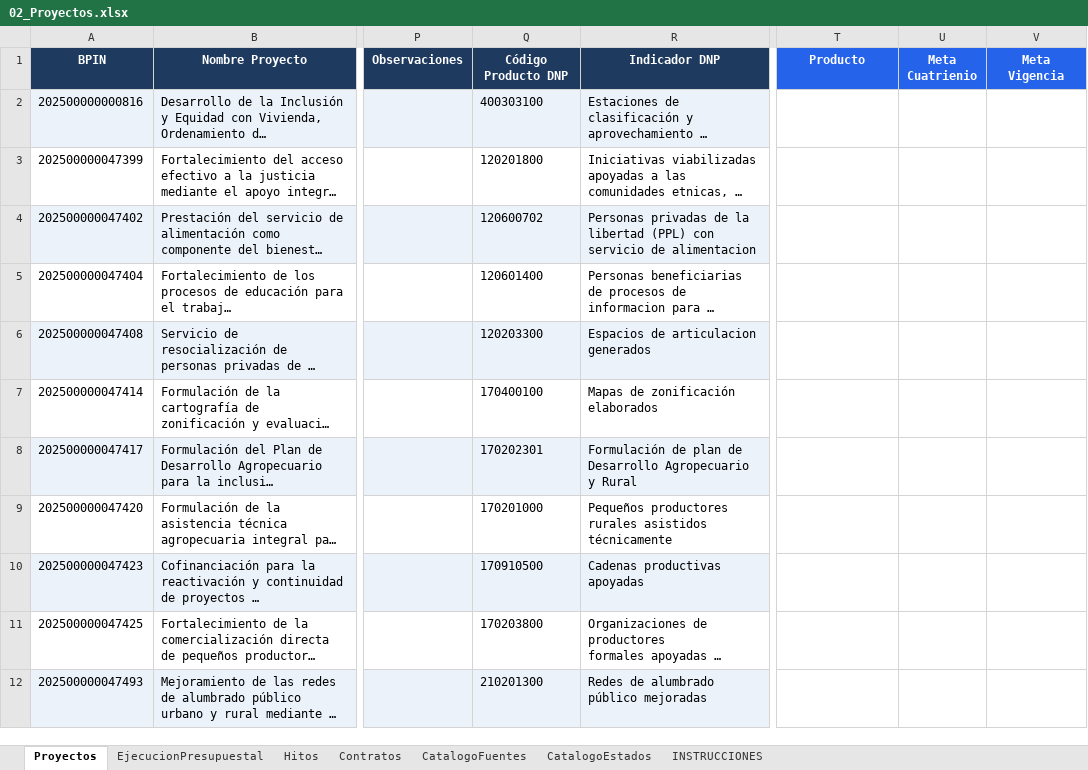
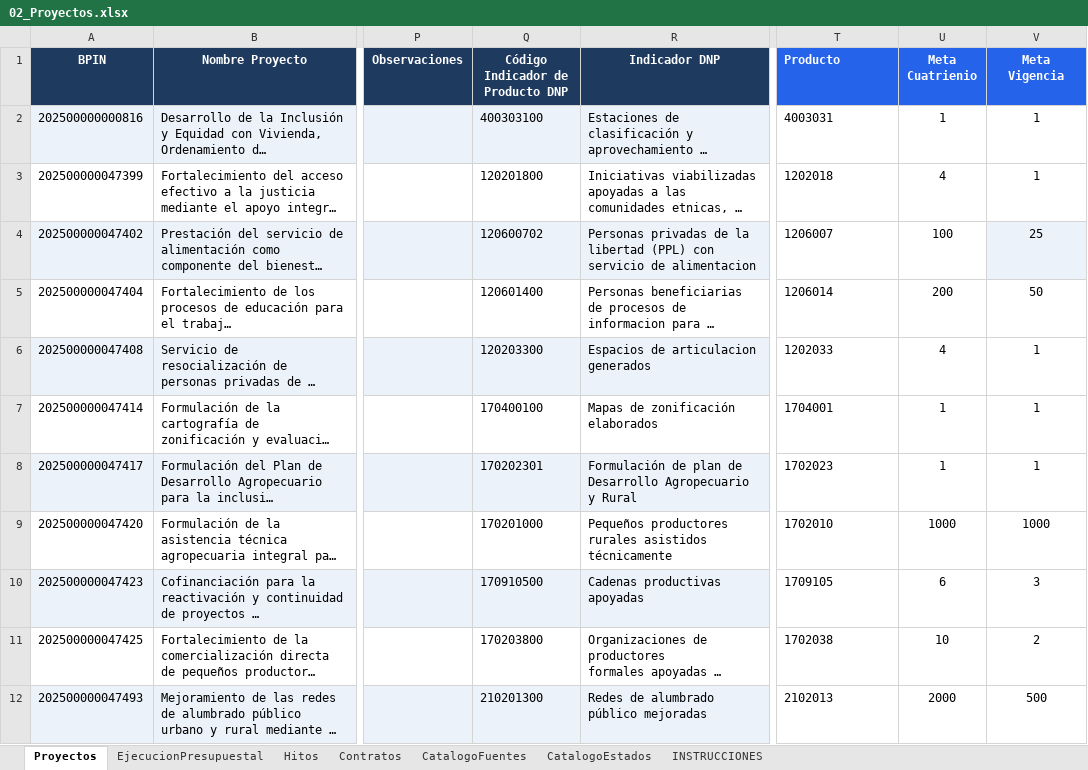
Before and after one commit to Brecourt/municipio-inversiones, an Excel workbook: plantillas/02_Proyectos.xlsx, sheet Proyectos, drawn as a sheet; only a part is shown, gaps mark what is left out; long unchanged cells end in …; values as stored, in another font and other column widths than the file's, no borders; the diff covers the shown part only; the diff names each change by its address in the sheet, - before the commit and + after, or states it on an @@ line.

```diff
--- a/plantillas/02_Proyectos.xlsx (sheet Proyectos)
+++ b/plantillas/02_Proyectos.xlsx (sheet Proyectos)
-Q1: Código Producto DNP
+Q1: Código Indicador de Producto DNP
-T1 alignment: center
+T1 alignment: left
-T2 (Producto): (empty)
+T2 (Producto): 4003031
-U2 (Meta Cuatrienio): (empty)
+U2 (Meta Cuatrienio): 1
-V2:V3 (Meta Vigencia): (empty)
+V2:V3 (Meta Vigencia): 1
-T3 (Producto): (empty)
+T3 (Producto): 1202018
-U3 (Meta Cuatrienio): (empty)
+U3 (Meta Cuatrienio): 4
-T4 (Producto): (empty)
+T4 (Producto): 1206007
-U4 (Meta Cuatrienio): (empty)
+U4 (Meta Cuatrienio): 100
-V4 (Meta Vigencia): (empty)
+V4 (Meta Vigencia): 25
-V4 fill: none
+V4 fill: #EBF2FA
-T5 (Producto): (empty)
+T5 (Producto): 1206014
-U5 (Meta Cuatrienio): (empty)
+U5 (Meta Cuatrienio): 200
-V5 (Meta Vigencia): (empty)
+V5 (Meta Vigencia): 50
-T6 (Producto): (empty)
+T6 (Producto): 1202033
-U6 (Meta Cuatrienio): (empty)
+U6 (Meta Cuatrienio): 4
-V6:V8 (Meta Vigencia): (empty)
+V6:V8 (Meta Vigencia): 1
-T7 (Producto): (empty)
+T7 (Producto): 1704001
-U7:U8 (Meta Cuatrienio): (empty)
+U7:U8 (Meta Cuatrienio): 1
-T8 (Producto): (empty)
+T8 (Producto): 1702023
-T9 (Producto): (empty)
+T9 (Producto): 1702010
-U9 (Meta Cuatrienio): (empty)
+U9 (Meta Cuatrienio): 1000
-V9 (Meta Vigencia): (empty)
+V9 (Meta Vigencia): 1000
-T10 (Producto): (empty)
+T10 (Producto): 1709105
-U10 (Meta Cuatrienio): (empty)
+U10 (Meta Cuatrienio): 6
-V10 (Meta Vigencia): (empty)
+V10 (Meta Vigencia): 3
-T11 (Producto): (empty)
+T11 (Producto): 1702038
-U11 (Meta Cuatrienio): (empty)
+U11 (Meta Cuatrienio): 10
-V11 (Meta Vigencia): (empty)
+V11 (Meta Vigencia): 2
-T12 (Producto): (empty)
+T12 (Producto): 2102013
-U12 (Meta Cuatrienio): (empty)
+U12 (Meta Cuatrienio): 2000
-V12 (Meta Vigencia): (empty)
+V12 (Meta Vigencia): 500
```
Also changed, not shown: 220 edited cells and cell formats elsewhere in this sheet, plantillas/05_IndicadoresPDM.xlsx, 4 other files.
